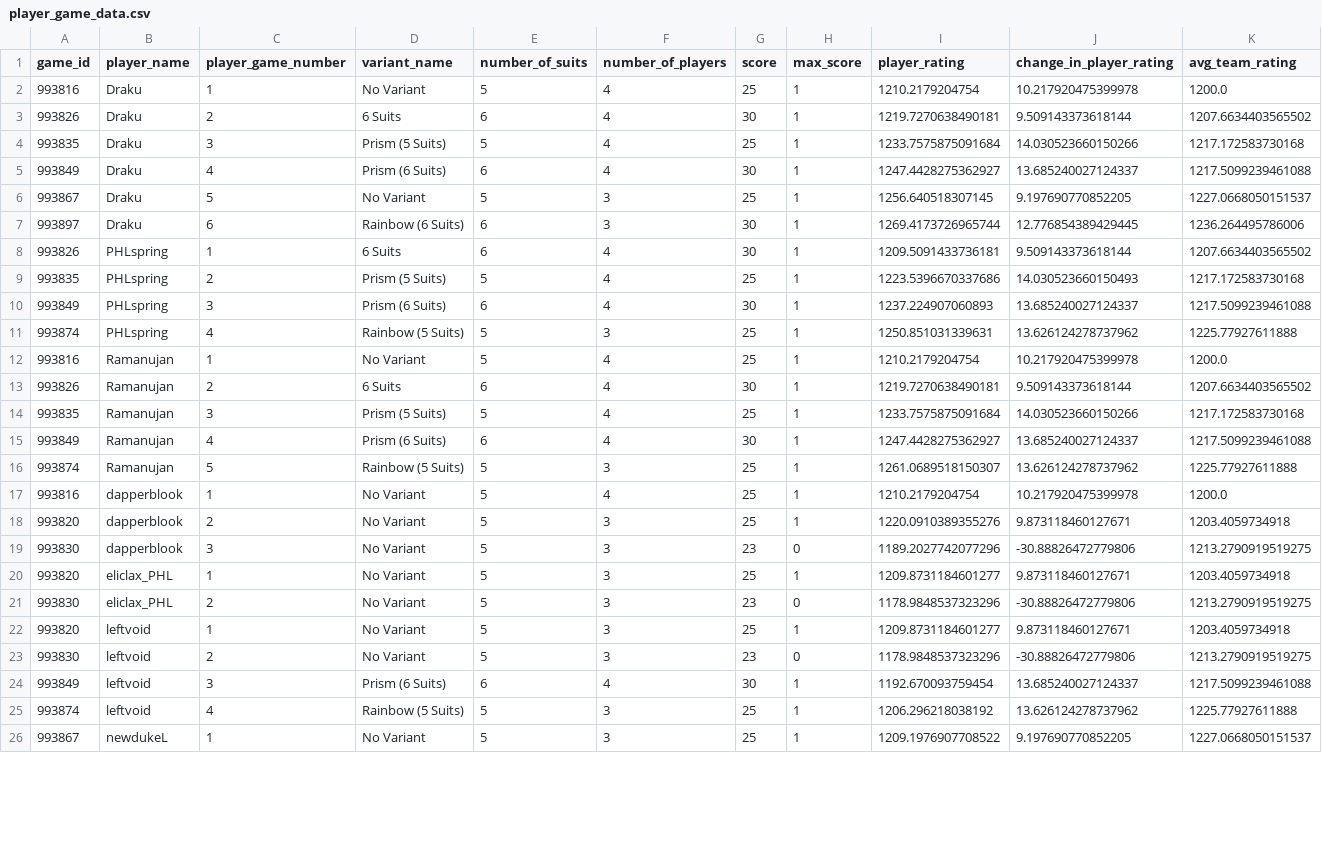
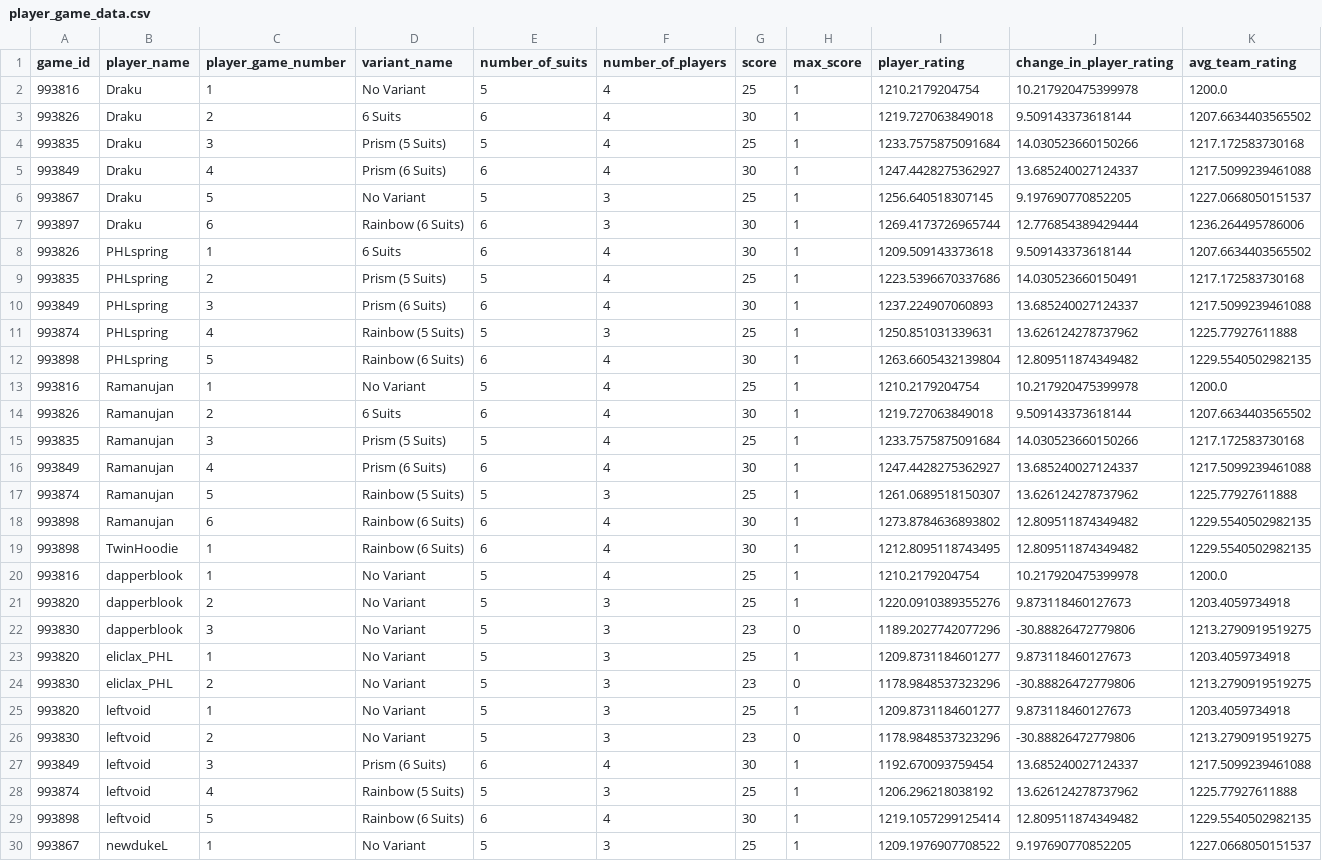
Before and after one commit to hanabi-league/hanabi-league.github.io, a CSV file: data/player_game_data.csv, drawn as a sheet; only a part is shown; the diff covers the shown part only.

Commit message:
Update data

```diff
--- a/data/player_game_data.csv
+++ b/data/player_game_data.csv
@@ -2,3 +2,3 @@ game_id,player_name,player_game_number,variant_name,number_of_suits,number_of_pl
 993816,Draku,1,No Variant,5,4,25,1,1210.2179204754,10.217920475399978,1200.0
-993826,Draku,2,6 Suits,6,4,30,1,1219.7270638490181,9.509143373618144,1207.6634403565502
+993826,Draku,2,6 Suits,6,4,30,1,1219.727063849018,9.509143373618144,1207.6634403565502
 993835,Draku,3,Prism (5 Suits),5,4,25,1,1233.7575875091684,14.030523660150266,1217.172583730168
@@ -6,9 +6,10 @@ game_id,player_name,player_game_number,variant_name,number_of_suits,number_of_pl
 993867,Draku,5,No Variant,5,3,25,1,1256.640518307145,9.197690770852205,1227.0668050151537
-993897,Draku,6,Rainbow (6 Suits),6,3,30,1,1269.4173726965744,12.776854389429445,1236.264495786006
-993826,PHLspring,1,6 Suits,6,4,30,1,1209.5091433736181,9.509143373618144,1207.6634403565502
-993835,PHLspring,2,Prism (5 Suits),5,4,25,1,1223.5396670337686,14.030523660150493,1217.172583730168
+993897,Draku,6,Rainbow (6 Suits),6,3,30,1,1269.4173726965744,12.776854389429444,1236.264495786006
+993826,PHLspring,1,6 Suits,6,4,30,1,1209.509143373618,9.509143373618144,1207.6634403565502
+993835,PHLspring,2,Prism (5 Suits),5,4,25,1,1223.5396670337686,14.030523660150491,1217.172583730168
 993849,PHLspring,3,Prism (6 Suits),6,4,30,1,1237.224907060893,13.685240027124337,1217.5099239461088
 993874,PHLspring,4,Rainbow (5 Suits),5,3,25,1,1250.851031339631,13.626124278737962,1225.77927611888
+993898,PHLspring,5,Rainbow (6 Suits),6,4,30,1,1263.6605432139804,12.809511874349482,1229.5540502982135
 993816,Ramanujan,1,No Variant,5,4,25,1,1210.2179204754,10.217920475399978,1200.0
-993826,Ramanujan,2,6 Suits,6,4,30,1,1219.7270638490181,9.509143373618144,1207.6634403565502
+993826,Ramanujan,2,6 Suits,6,4,30,1,1219.727063849018,9.509143373618144,1207.6634403565502
 993835,Ramanujan,3,Prism (5 Suits),5,4,25,1,1233.7575875091684,14.030523660150266,1217.172583730168
@@ -16,8 +17,10 @@ game_id,player_name,player_game_number,variant_name,number_of_suits,number_of_pl
 993874,Ramanujan,5,Rainbow (5 Suits),5,3,25,1,1261.0689518150307,13.626124278737962,1225.77927611888
+993898,Ramanujan,6,Rainbow (6 Suits),6,4,30,1,1273.8784636893802,12.809511874349482,1229.5540502982135
+993898,TwinHoodie,1,Rainbow (6 Suits),6,4,30,1,1212.8095118743495,12.809511874349482,1229.5540502982135
 993816,dapperblook,1,No Variant,5,4,25,1,1210.2179204754,10.217920475399978,1200.0
-993820,dapperblook,2,No Variant,5,3,25,1,1220.0910389355276,9.873118460127671,1203.4059734918
+993820,dapperblook,2,No Variant,5,3,25,1,1220.0910389355276,9.873118460127673,1203.4059734918
 993830,dapperblook,3,No Variant,5,3,23,0,1189.2027742077296,-30.88826472779806,1213.2790919519275
-993820,eliclax_PHL,1,No Variant,5,3,25,1,1209.8731184601277,9.873118460127671,1203.4059734918
+993820,eliclax_PHL,1,No Variant,5,3,25,1,1209.8731184601277,9.873118460127673,1203.4059734918
 993830,eliclax_PHL,2,No Variant,5,3,23,0,1178.9848537323296,-30.88826472779806,1213.2790919519275
-993820,leftvoid,1,No Variant,5,3,25,1,1209.8731184601277,9.873118460127671,1203.4059734918
+993820,leftvoid,1,No Variant,5,3,25,1,1209.8731184601277,9.873118460127673,1203.4059734918
 993830,leftvoid,2,No Variant,5,3,23,0,1178.9848537323296,-30.88826472779806,1213.2790919519275
@@ -25,2 +28,3 @@ game_id,player_name,player_game_number,variant_name,number_of_suits,number_of_pl
 993874,leftvoid,4,Rainbow (5 Suits),5,3,25,1,1206.296218038192,13.626124278737962,1225.77927611888
+993898,leftvoid,5,Rainbow (6 Suits),6,4,30,1,1219.1057299125414,12.809511874349482,1229.5540502982135
 993867,newdukeL,1,No Variant,5,3,25,1,1209.1976907708522,9.197690770852205,1227.0668050151537
```
Also changed, not shown: 3 edited cells elsewhere in this file, data/player_data.csv, data/variant_data.csv, 2 other files.
